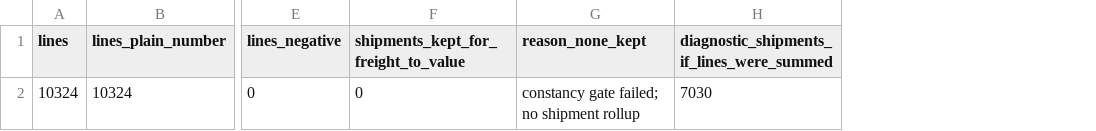
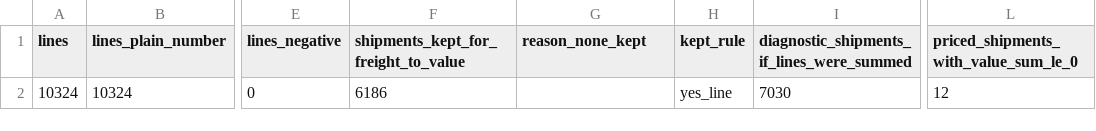
Before and after one commit to grjesusalves/supply-chain-portfolio, a CSV file: 04-freight-cost-analysis/data/processed/line_item_value_check.csv, drawn as a sheet; only a part is shown, gaps mark what is left out; the diff names each change by its address in the sheet, - before the commit and + after, or states it on an @@ line.

```diff
--- a/04-freight-cost-analysis/data/processed/line_item_value_check.csv
+++ b/04-freight-cost-analysis/data/processed/line_item_value_check.csv
+column H (kept_rule), row 2: yes_line
+column L, rows 1-2: priced_shipments_with_value_sum_le_0 | 12
-F2: 0
+F2: 6186
-G2 (reason_none_kept): constancy gate failed; no shipment rollup
+G2 (reason_none_kept): (empty)
```
Also changed, not shown: 04-freight-cost-analysis/data/processed/shipment_rollup_status.csv, 04-freight-cost-analysis/data/processed/sql_check_match.csv, 20 other files.
